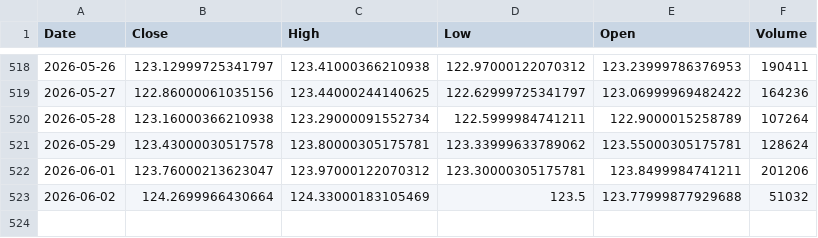
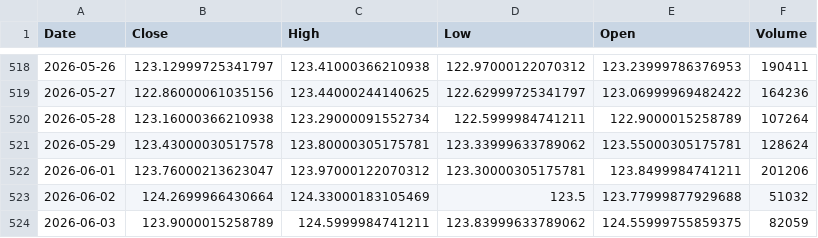
Before and after one commit to angelolosito/directa-telegram-lab, a CSV file: data/market_cache/SWDA.MI.csv, drawn as a sheet; only a part is shown, gaps mark what is left out; the diff names each change by its address in the sheet, - before the commit and + after, or states it on an @@ line.

```diff
--- a/data/market_cache/SWDA.MI.csv
+++ b/data/market_cache/SWDA.MI.csv
+row 524: 2026-06-03 | 123.9000015258789 | 124.5999984741211 | 123.83999633789062 | 124.55999755859375 | 82059
```
Also changed, not shown: data/market_cache/ASML.AS.csv, data/market_cache/AVGO.csv, 54 other files.
